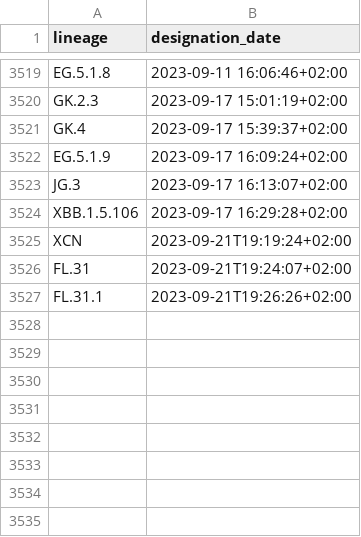
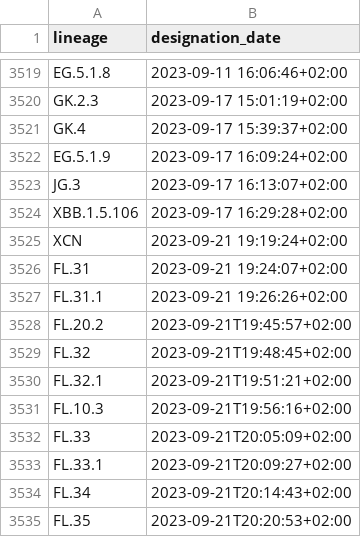
Before and after one commit to ciscorucinski/pango-designation-dates, a CSV file: data/lineage_designation_date.csv, drawn as a sheet; only a part is shown, gaps mark what is left out.

```diff
--- a/data/lineage_designation_date.csv
+++ b/data/lineage_designation_date.csv
@@ -3524,4 +3524,12 @@ JG.3,2023-09-17 16:13:07+02:00
 XBB.1.5.106,2023-09-17 16:29:28+02:00
-XCN,2023-09-21T19:19:24+02:00
-FL.31,2023-09-21T19:24:07+02:00
-FL.31.1,2023-09-21T19:26:26+02:00
+XCN,2023-09-21 19:19:24+02:00
+FL.31,2023-09-21 19:24:07+02:00
+FL.31.1,2023-09-21 19:26:26+02:00
+FL.20.2,2023-09-21T19:45:57+02:00
+FL.32,2023-09-21T19:48:45+02:00
+FL.32.1,2023-09-21T19:51:21+02:00
+FL.10.3,2023-09-21T19:56:16+02:00
+FL.33,2023-09-21T20:05:09+02:00
+FL.33.1,2023-09-21T20:09:27+02:00
+FL.34,2023-09-21T20:14:43+02:00
+FL.35,2023-09-21T20:20:53+02:00
```
Also changed, not shown: 1 other file.
